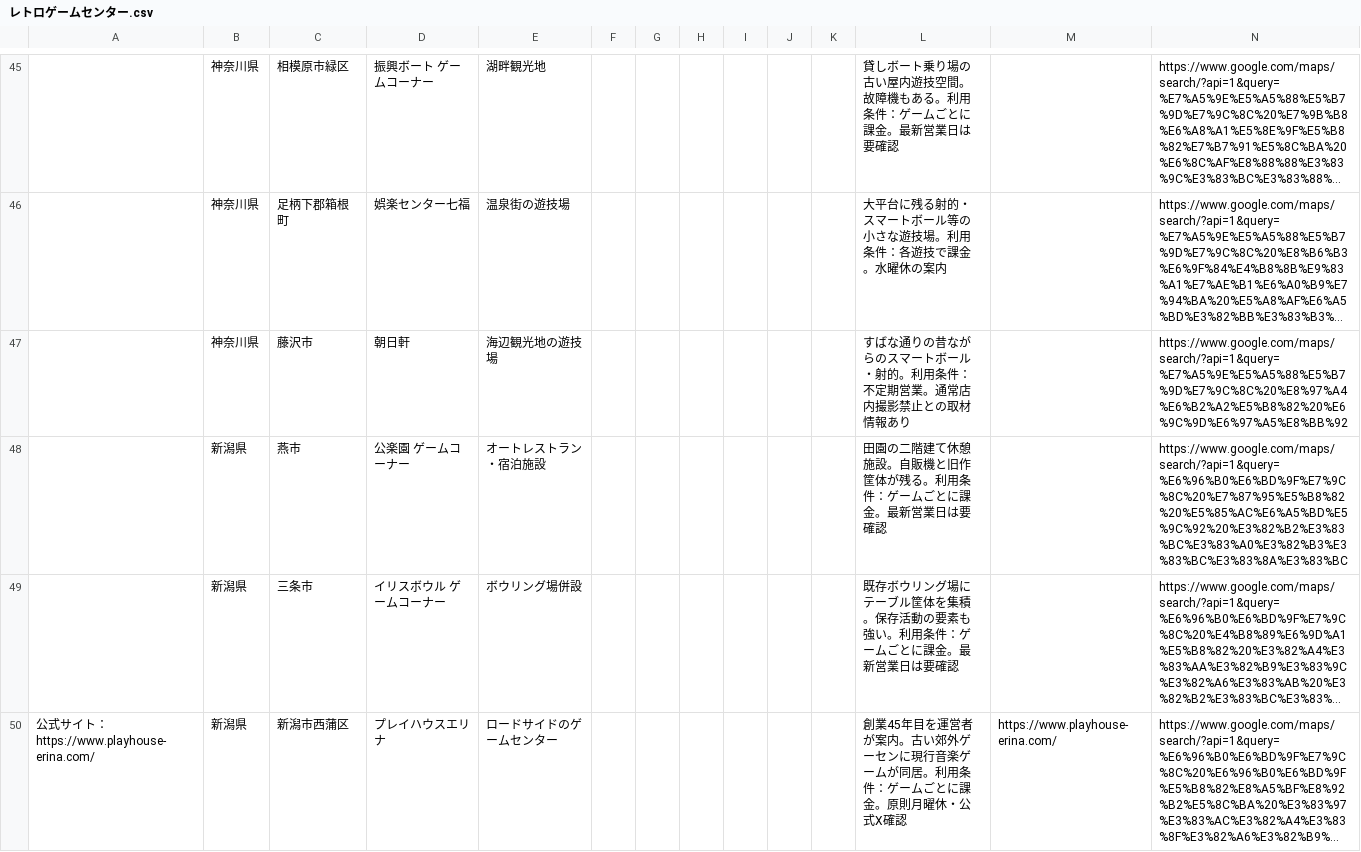
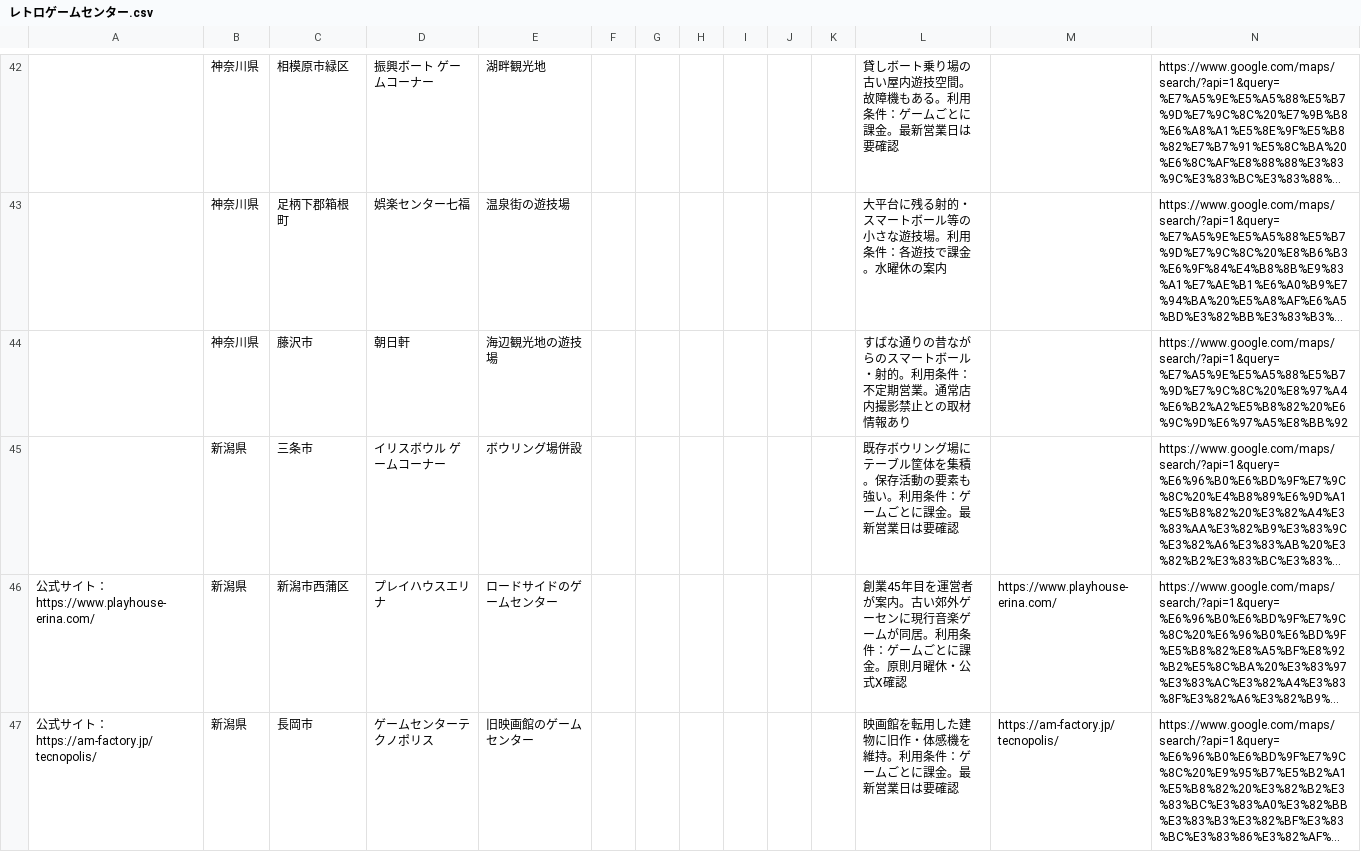
Before and after one commit to ordinary-apartment/ordinary-apartment.github.io, a CSV file: data/レトロゲームセンター.csv, drawn as a sheet; only a part is shown, gaps mark what is left out; the shorter side is filled out with more unchanged rows; long unchanged cells end in …; the diff covers the shown part only; the diff names each change by its address in the sheet, - before the commit and + after, or states it on an @@ line.

```diff
--- a/data/レトロゲームセンター.csv
+++ b/data/レトロゲームセンター.csv
-row 48:  | 新潟県 | 燕市 | 公楽園 ゲームコーナー | オートレストラン・宿泊施設 |  |  |  |  |  |  | 田園の二階建て休憩施設。自販機と旧作筐体が残る。利用条件：ゲームごとに課金。最新営業日は要確認 |  | https://www.google.com/maps/search/?api=1&query=%E6%96%B0%E6%BD%9F%E7%9C%8C%20%E7%87%95%E5%B8%82%20%E5%85%AC%E6%A5%BD%E5%9C%92%20%E3%82%B2%E3%83%BC%E3%83%A0%E3%82%B3%E3%83%BC%E3%83%8A%E3%83%BC
```
Also changed, not shown: 7 removed rows elsewhere in this file, 5 other files.
